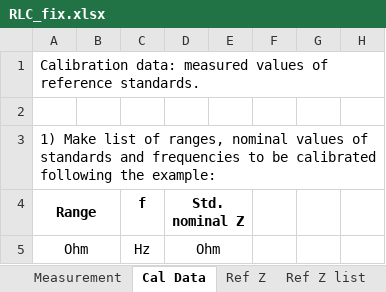
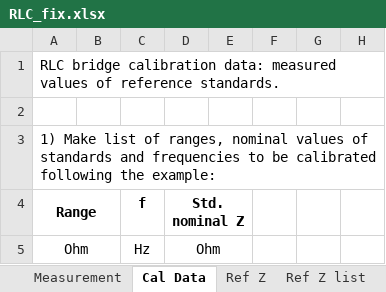
Before and after one commit to smaslan/RLC-bridge-corrections, an Excel workbook: spreadsheets/RLC_fix.xlsx, sheet Cal Data, drawn as a sheet; only a part is shown; values as stored, in another font and other column widths than the file's, no borders; conditional formats not drawn; the diff covers the shown part only; the diff names each change by its address in the sheet, - before the commit and + after, or states it on an @@ line.

```diff
--- a/spreadsheets/RLC_fix.xlsx (sheet Cal Data)
+++ b/spreadsheets/RLC_fix.xlsx (sheet Cal Data)
-A1: Calibration data: measured…
+A1: RLC bridge calibration data: measured…
```
Also changed, not shown: 2 edited cells elsewhere in this sheet, sheet Ref Z, sheet Measurement.
